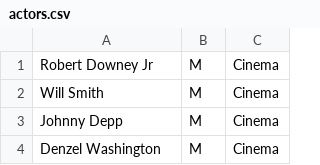
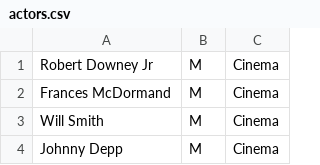
Before and after one commit to gregtyler/GoogleSuggestions, a CSV file: actors.csv, drawn as a sheet; only a part is shown; the shorter side is filled out with more unchanged rows; the diff names each change by its address in the sheet, - before the commit and + after, or states it on an @@ line.

Commit message:
Reran with Frances McDormand added
I wanted to see how this worked with a new name in the CSV. Turns out: very well!

```diff
--- a/actors.csv
+++ b/actors.csv
+row 2: Frances McDormand | M | Cinema
```
Also changed, not shown: 9 other files.
